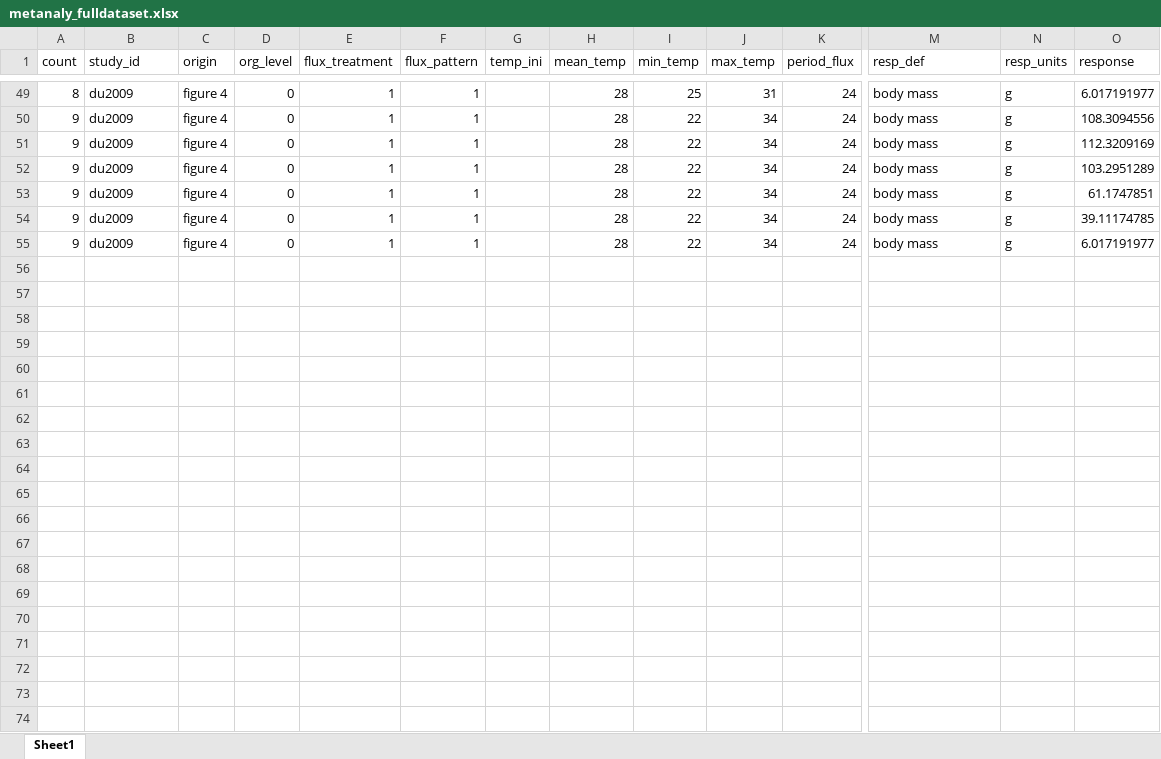
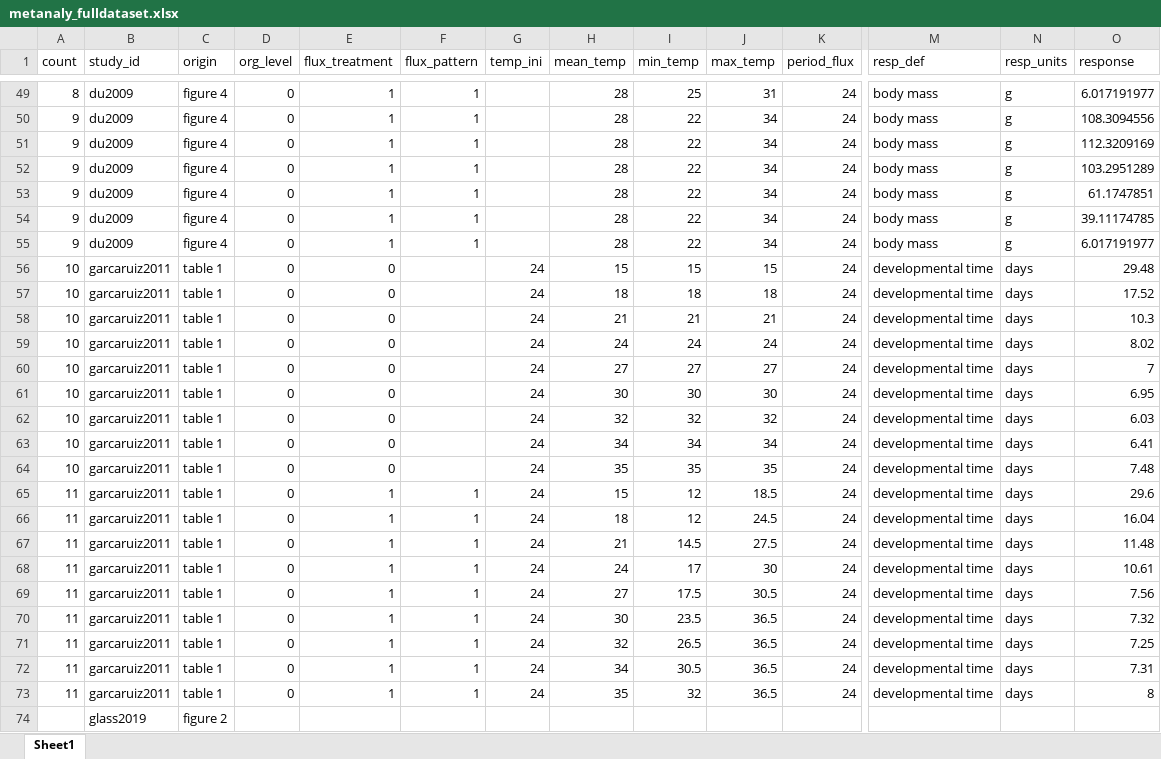
Before and after one commit to mslein/thesis, an Excel workbook: data extraction /extraction /data/metanaly_fulldataset.xlsx, sheet Sheet1, drawn as a sheet; only a part is shown, gaps mark what is left out; values as stored, in another font and other column widths than the file's, no borders; rows hold the shown columns only; the diff names each change by its address in the sheet, - before the commit and + after, or states it on an @@ line.

```diff
--- a/data extraction /extraction /data/metanaly_fulldataset.xlsx (sheet Sheet1)
+++ b/data extraction /extraction /data/metanaly_fulldataset.xlsx (sheet Sheet1)
+row 56: 10 | garcaruiz2011 | table 1 | 0 | 0 |  | 24 | 15 | 15 | 15 | 24 | developmental time | days | 29.48
+row 57: 10 | garcaruiz2011 | table 1 | 0 | 0 |  | 24 | 18 | 18 | 18 | 24 | developmental time | days | 17.52
+row 58: 10 | garcaruiz2011 | table 1 | 0 | 0 |  | 24 | 21 | 21 | 21 | 24 | developmental time | days | 10.3
+row 59: 10 | garcaruiz2011 | table 1 | 0 | 0 |  | 24 | 24 | 24 | 24 | 24 | developmental time | days | 8.02
+row 60: 10 | garcaruiz2011 | table 1 | 0 | 0 |  | 24 | 27 | 27 | 27 | 24 | developmental time | days | 7
+row 61: 10 | garcaruiz2011 | table 1 | 0 | 0 |  | 24 | 30 | 30 | 30 | 24 | developmental time | days | 6.95
+row 62: 10 | garcaruiz2011 | table 1 | 0 | 0 |  | 24 | 32 | 32 | 32 | 24 | developmental time | days | 6.03
+row 63: 10 | garcaruiz2011 | table 1 | 0 | 0 |  | 24 | 34 | 34 | 34 | 24 | developmental time | days | 6.41
+row 64: 10 | garcaruiz2011 | table 1 | 0 | 0 |  | 24 | 35 | 35 | 35 | 24 | developmental time | days | 7.48
+row 65: 11 | garcaruiz2011 | table 1 | 0 | 1 | 1 | 24 | 15 | 12 | 18.5 | 24 | developmental time | days | 29.6
+row 66: 11 | garcaruiz2011 | table 1 | 0 | 1 | 1 | 24 | 18 | 12 | 24.5 | 24 | developmental time | days | 16.04
+row 67: 11 | garcaruiz2011 | table 1 | 0 | 1 | 1 | 24 | 21 | 14.5 | 27.5 | 24 | developmental time | days | 11.48
+row 68: 11 | garcaruiz2011 | table 1 | 0 | 1 | 1 | 24 | 24 | 17 | 30 | 24 | developmental time | days | 10.61
+row 69: 11 | garcaruiz2011 | table 1 | 0 | 1 | 1 | 24 | 27 | 17.5 | 30.5 | 24 | developmental time | days | 7.56
+row 70: 11 | garcaruiz2011 | table 1 | 0 | 1 | 1 | 24 | 30 | 23.5 | 36.5 | 24 | developmental time | days | 7.32
+row 71: 11 | garcaruiz2011 | table 1 | 0 | 1 | 1 | 24 | 32 | 26.5 | 36.5 | 24 | developmental time | days | 7.25
+row 72: 11 | garcaruiz2011 | table 1 | 0 | 1 | 1 | 24 | 34 | 30.5 | 36.5 | 24 | developmental time | days | 7.31
+row 73: 11 | garcaruiz2011 | table 1 | 0 | 1 | 1 | 24 | 35 | 32 | 36.5 | 24 | developmental time | days | 8
+row 74:  | glass2019 | figure 2
```
Also changed, not shown: data extraction /lit search metadata /wos176_final.xlsx.
